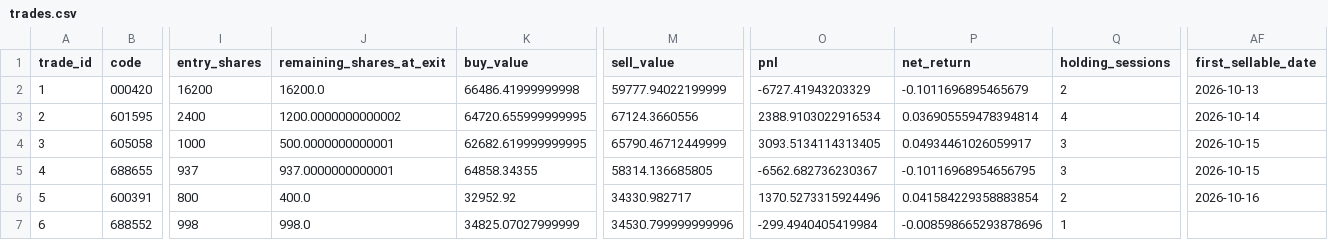
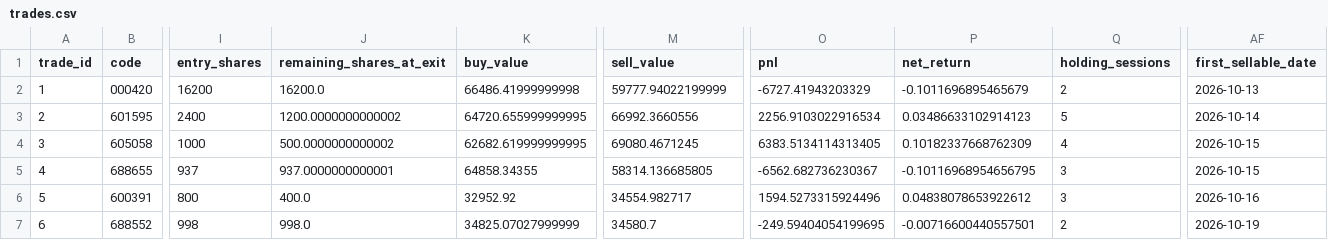
Before and after one commit to huvan9527-a11y/longhu, a CSV file: reports/reentry/trades.csv, drawn as a sheet; only a part is shown, gaps mark what is left out; the diff names each change by its address in the sheet, - before the commit and + after, or states it on an @@ line.

```diff
--- a/reports/reentry/trades.csv
+++ b/reports/reentry/trades.csv
-M3 (sell_value): 67124.3660556
+M3 (sell_value): 66992.3660556
-O3 (pnl): 2388.9103022916534
+O3 (pnl): 2256.9103022916534
-P3 (net_return): 0.036905559478394814
+P3 (net_return): 0.03486633102914123
-Q3 (holding_sessions): 4
+Q3 (holding_sessions): 5
-J4 (remaining_shares_at_exit): 500.0000000000001
+J4 (remaining_shares_at_exit): 500.0000000000002
-M4 (sell_value): 65790.46712449999
+M4 (sell_value): 69080.4671245
-O4 (pnl): 3093.5134114313405
+O4 (pnl): 6383.5134114313405
-P4 (net_return): 0.04934461026059917
+P4 (net_return): 0.10182337668762309
-Q4 (holding_sessions): 3
+Q4 (holding_sessions): 4
-M6 (sell_value): 34330.982717
+M6 (sell_value): 34554.982717
-O6 (pnl): 1370.5273315924496
+O6 (pnl): 1594.5273315924496
-P6 (net_return): 0.041584229358883854
+P6 (net_return): 0.04838078653922612
-Q6 (holding_sessions): 2
+Q6 (holding_sessions): 3
-M7 (sell_value): 34530.799999999996
+M7 (sell_value): 34580.7
-O7 (pnl): -299.4940405419984
+O7 (pnl): -249.59404054199695
-P7 (net_return): -0.008598665293878696
+P7 (net_return): -0.00716600440557501
-Q7 (holding_sessions): 1
+Q7 (holding_sessions): 2
-AF7 (first_sellable_date): (empty)
+AF7 (first_sellable_date): 2026-10-19
```
Also changed, not shown: reports/original/equity.csv, reports/reentry/orders.csv, 8 other files.
